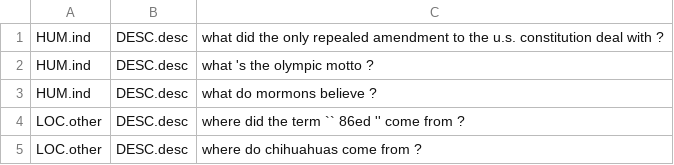
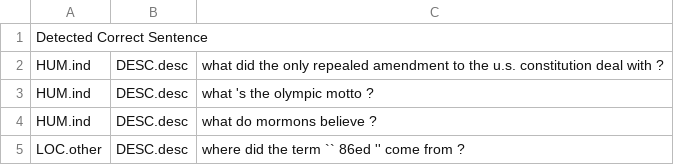
Before and after one commit to Rabrg/squad, a TSV file: res/failed-statistic.tsv, drawn as a sheet; only a part is shown; the shorter side is filled out with more unchanged rows; the diff names each change by its address in the sheet, - before the commit and + after, or states it on an @@ line.

Commit message:
Failed titles

```diff
--- a/res/failed-statistic.tsv
+++ b/res/failed-statistic.tsv
+row 1: Detected Correct Sentence
```
